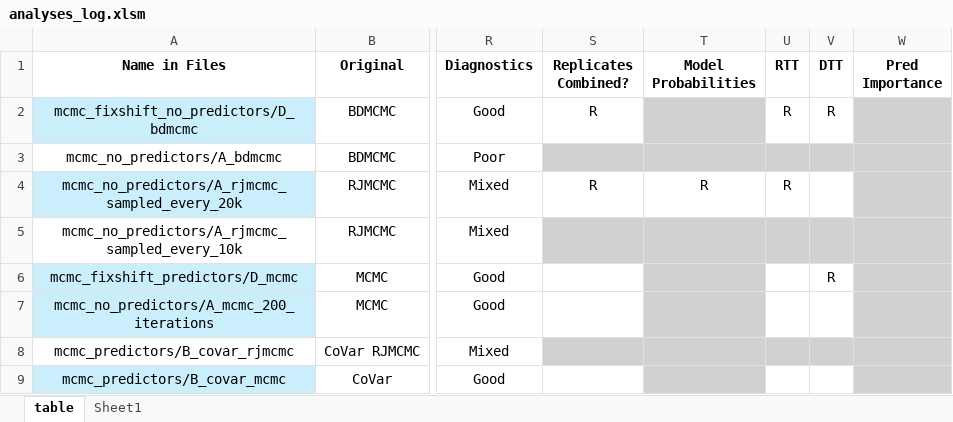
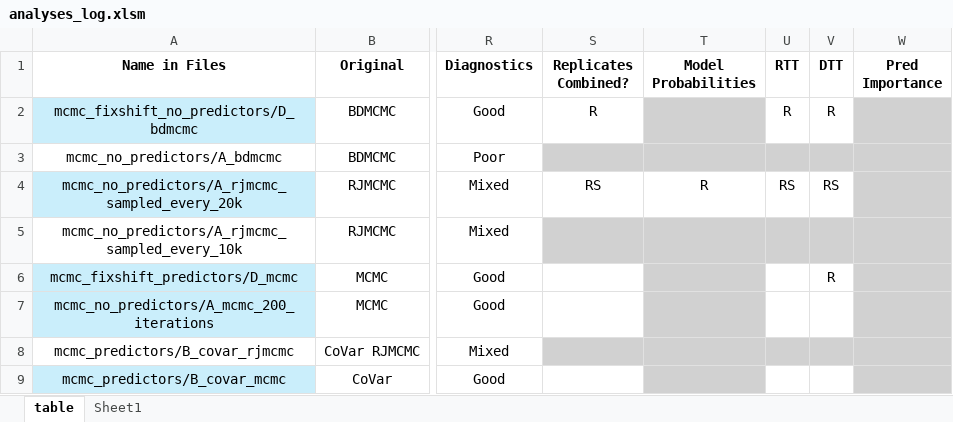
Before and after one commit to shelleylwang/pt_diversity_rates, an Excel workbook: analyses_log.xlsm, sheet table, drawn as a sheet; only a part is shown, gaps mark what is left out; values as stored, in another font and other column widths than the file's, no borders; conditional formats not drawn; the diff names each change by its address in the sheet, - before the commit and + after, or states it on an @@ line.

Commit message:
lots of plots + trying to make dtt graph into function callable from other r scripts so I can plot all subdirectories at once

```diff
--- a/analyses_log.xlsm (sheet table)
+++ b/analyses_log.xlsm (sheet table)
-S4 (Replicates Combined?): R
+S4 (Replicates Combined?): RS
-U4 (RTT): R
+U4 (RTT): RS
-V4 (DTT): (empty)
+V4 (DTT): RS
```
Also changed, not shown: 19 other files.
